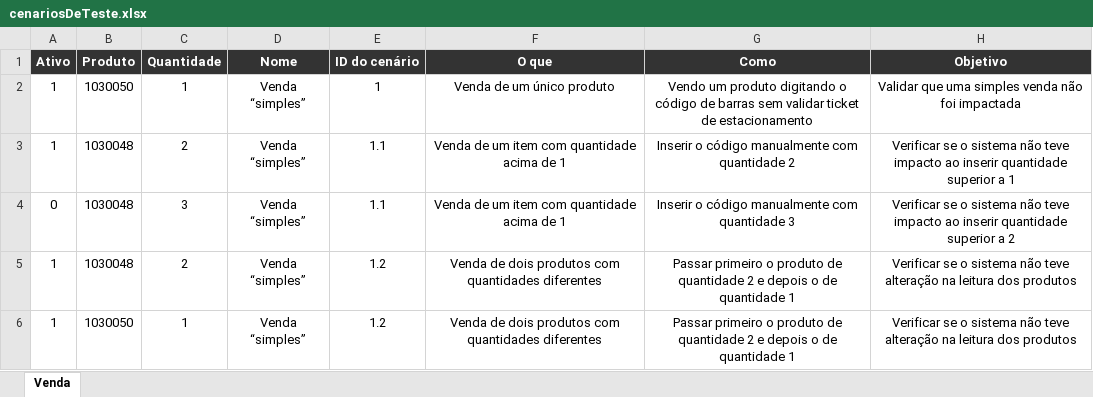
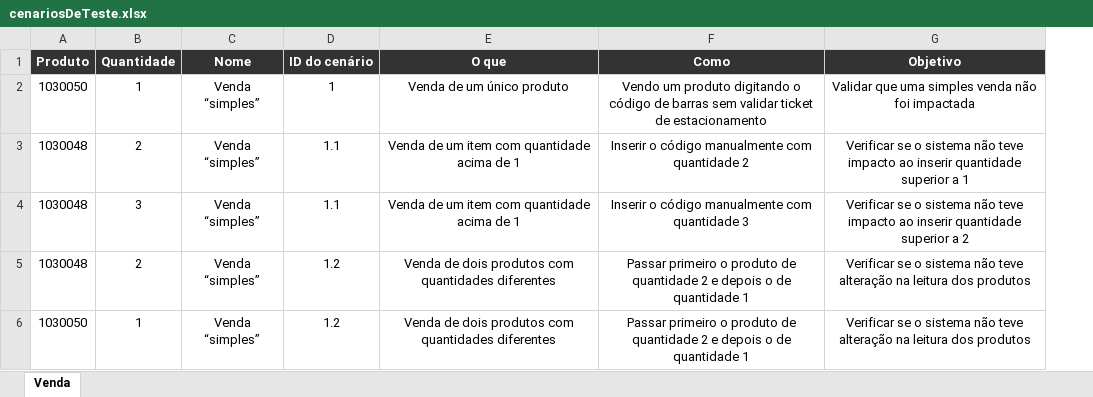
Before and after one commit to krisamorim/automatization, an Excel workbook: python/TestesAutomatizados/PDV2/cenariosDeTeste.xlsx, sheet Venda, drawn as a sheet; values as stored, in another font and other column widths than the file's, no borders; the diff names each change by its address in the sheet, - before the commit and + after, or states it on an @@ line.

```diff
--- a/python/TestesAutomatizados/PDV2/cenariosDeTeste.xlsx (sheet Venda)
+++ b/python/TestesAutomatizados/PDV2/cenariosDeTeste.xlsx (sheet Venda)
-column A (Ativo), rows 2-6: 1 | 1 | 0 | 1 | 1
```
Also changed, not shown: 3 other files.
